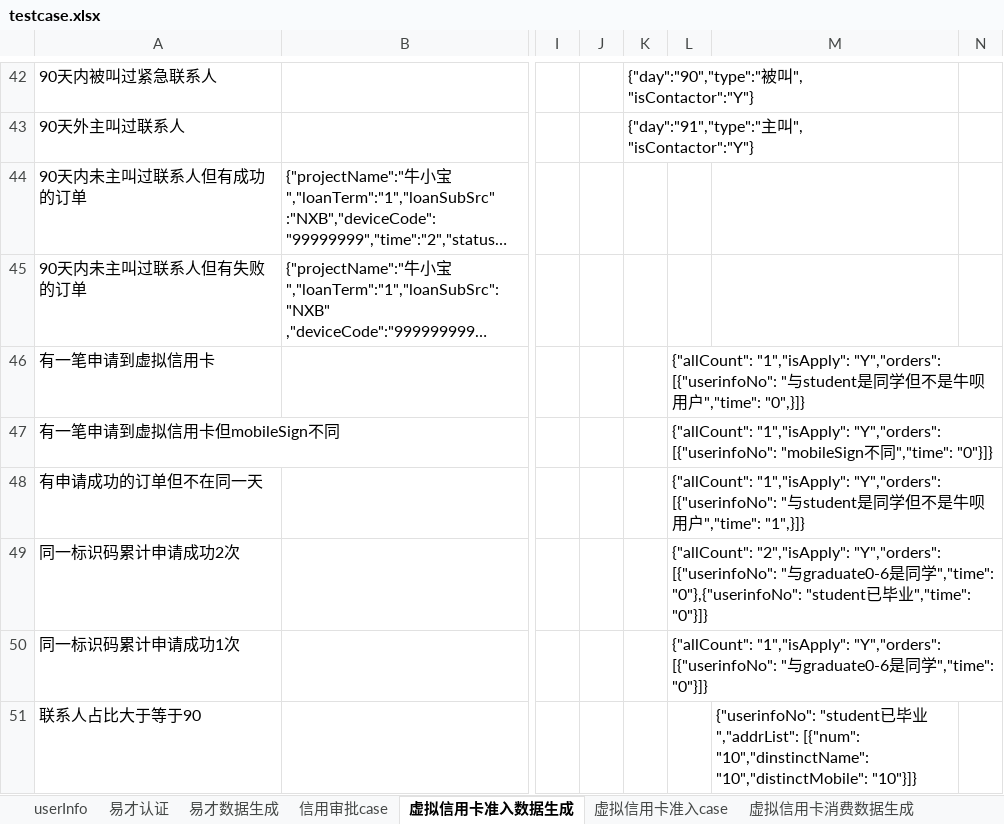
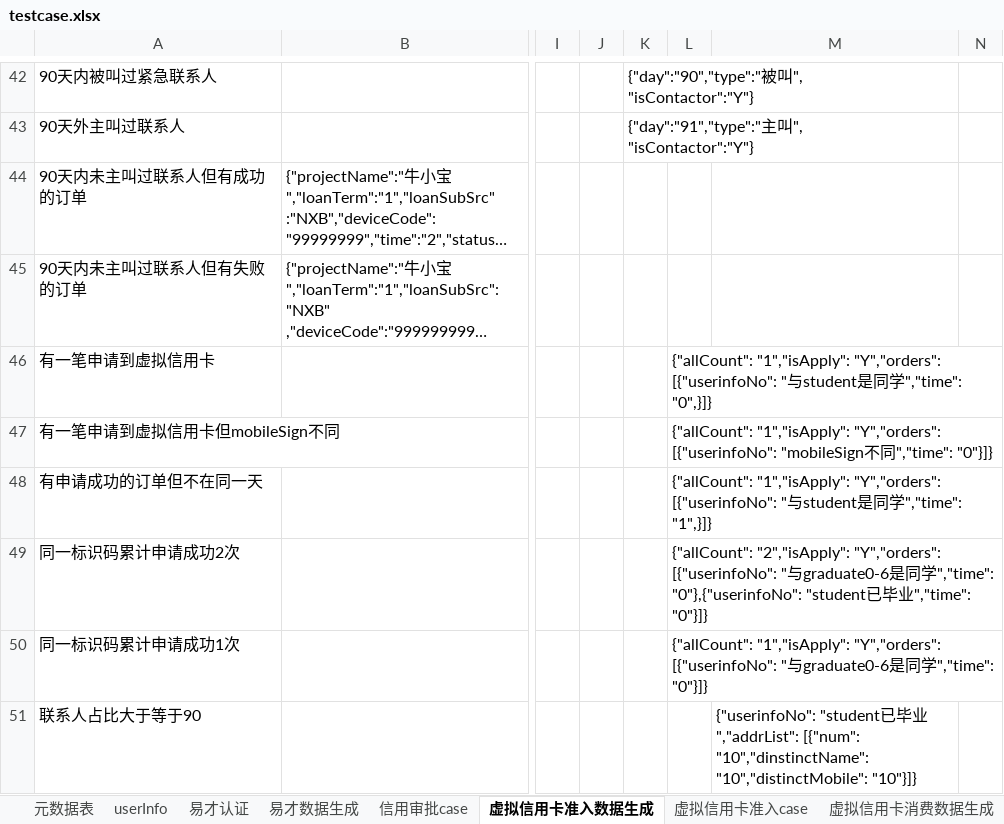
Before and after one commit to JRICHub/ApiTest, an Excel workbook: testcase.xlsx, sheet 虚拟信用卡准入数据生成, drawn as a sheet; only a part is shown, gaps mark what is left out; long unchanged cells end in …; values as stored, in another font and other column widths than the file's, no borders; the diff names each change by its address in the sheet, - before the commit and + after, or states it on an @@ line.

```diff
--- a/testcase.xlsx (sheet 虚拟信用卡准入数据生成)
+++ b/testcase.xlsx (sheet 虚拟信用卡准入数据生成)
+sheet tab: 元数据表
-L46: …同学但不是牛呗用户","time": "0",}]}
+L46: …同学","time": "0",}]}
-L48: …同学但不是牛呗用户","time": "1",}]}
+L48: …同学","time": "1",}]}
```
Also changed, not shown: sheet 虚拟信用卡准入case, sheet userInfo, sheet 虚拟信用卡消费case, sheet 虚拟信用卡额度case, 32 other files.
